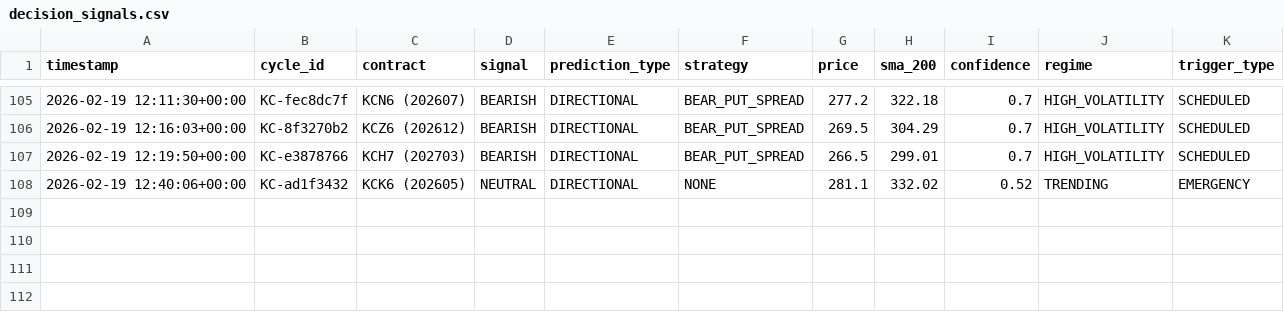
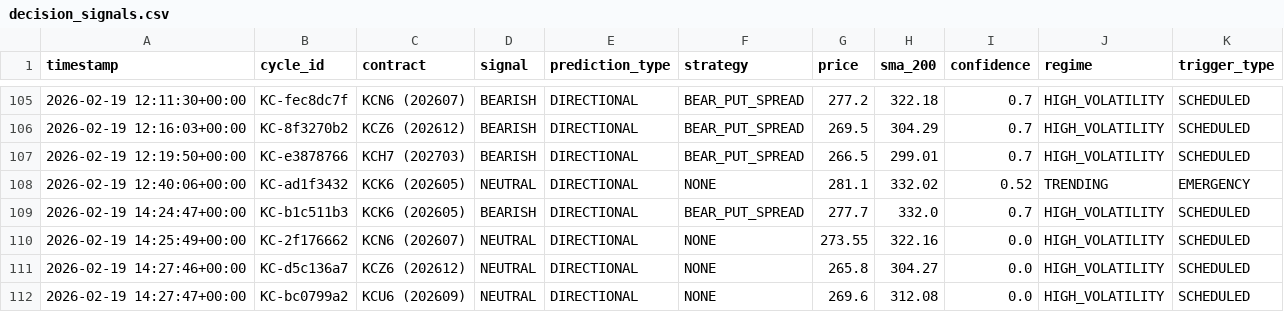
Before and after one commit to rozavala/real_options, a CSV file: prod/decision_signals.csv, drawn as a sheet; only a part is shown, gaps mark what is left out; the diff names each change by its address in the sheet, - before the commit and + after, or states it on an @@ line.

```diff
--- a/prod/decision_signals.csv
+++ b/prod/decision_signals.csv
+row 109: 2026-02-19 14:24:47+00:00 | KC-b1c511b3 | KCK6 (202605) | BEARISH | DIRECTIONAL | BEAR_PUT_SPREAD | 277.7 | 332.0 | 0.7 | HIGH_VOLATILITY | SCHEDULED
+row 110: 2026-02-19 14:25:49+00:00 | KC-2f176662 | KCN6 (202607) | NEUTRAL | DIRECTIONAL | NONE | 273.55 | 322.16 | 0.0 | HIGH_VOLATILITY | SCHEDULED
+row 111: 2026-02-19 14:27:46+00:00 | KC-d5c136a7 | KCZ6 (202612) | NEUTRAL | DIRECTIONAL | NONE | 265.8 | 304.27 | 0.0 | HIGH_VOLATILITY | SCHEDULED
+row 112: 2026-02-19 14:27:47+00:00 | KC-bc0799a2 | KCU6 (202609) | NEUTRAL | DIRECTIONAL | NONE | 269.6 | 312.08 | 0.0 | HIGH_VOLATILITY | SCHEDULED
```
Also changed, not shown: prod/data/agent_accuracy_structured.csv, prod/data/weight_evolution.csv, 13 other files.
